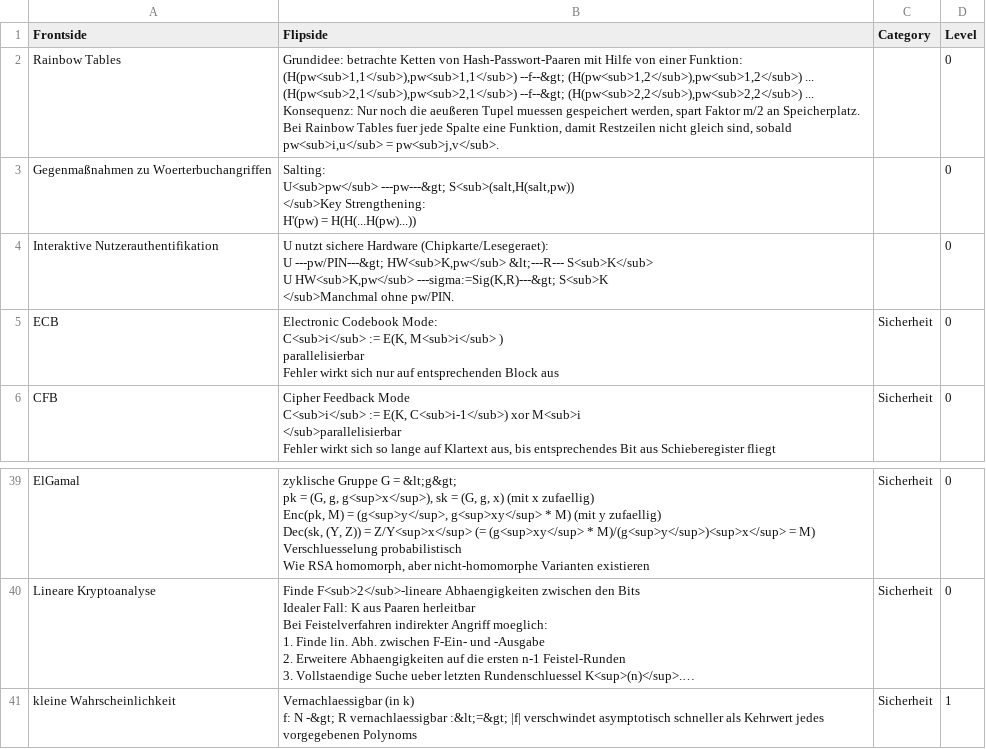
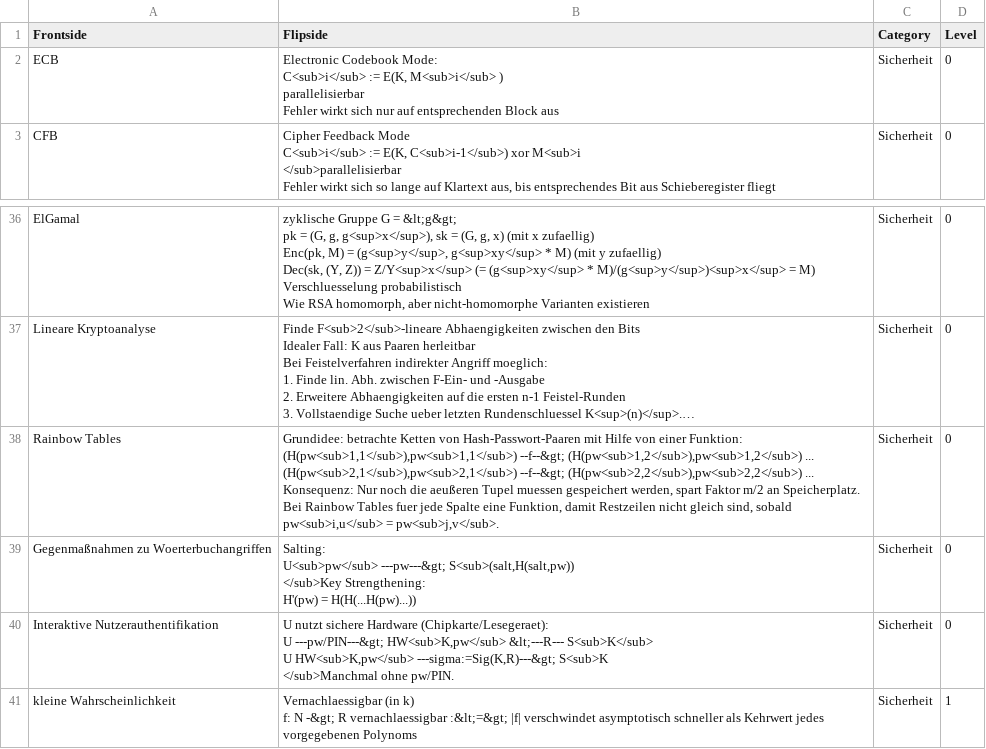
Before and after one commit to bananen/sicherheit13, a CSV file: sicherheit.csv, drawn as a sheet; only a part is shown, gaps mark what is left out; long unchanged cells end in …; removed rows and columns are numbered as before the commit, all else as after; ↵ is a line break in a cell; the diff names each change by its address in the sheet, - before the commit and + after, or states it on an @@ line.

```diff
--- a/sicherheit.csv
+++ b/sicherheit.csv
-row 2: Rainbow Tables | Grundidee: betrachte Ketten von Hash-Passwort-Paaren mit Hilfe von einer Funktion: ↵ (H(pw<sub>1,1</sub>),pw<sub>1,1</sub>) --f--&gt; (H(pw<sub>1,2</sub>),pw<sub>1,2</sub>) ... ↵ (H(pw<sub>2,1</sub>),pw<sub>2,1</sub>) --f--&gt; (H(pw<sub>2,2</sub>),pw<sub>2,2</sub>) ... ↵ Konsequenz: Nur noch die aeußeren Tupel muessen gespeichert werden, spart Faktor m/2 an Speicherplatz. ↵ Bei Rainbow Tables fuer jede Spalte eine Funktion, damit Restzeilen nicht gleich sind, sobald pw<sub>i,u</sub> = pw<sub>j,v</sub>. |  | 0
-row 3: Gegenmaßnahmen zu Woerterbuchangriffen | Salting: ↵ U<sub>pw</sub> ---pw---&gt; S<sub>(salt,H(salt,pw)) ↵ </sub>Key Strengthening: ↵ H'(pw) = H(H(...H(pw)...)) |  | 0
-row 4: Interaktive Nutzerauthentifikation | U nutzt sichere Hardware (Chipkarte/Lesegeraet): ↵ U ---pw/PIN---&gt; HW<sub>K,pw</sub> &lt;---R--- S<sub>K</sub> ↵ U HW<sub>K,pw</sub> ---sigma:=Sig(K,R)---&gt; S<sub>K ↵ </sub>Manchmal ohne pw/PIN. |  | 0
+row 38: Rainbow Tables | Grundidee: betrachte Ketten von Hash-Passwort-Paaren mit Hilfe von einer Funktion: ↵ (H(pw<sub>1,1</sub>),pw<sub>1,1</sub>) --f--&gt; (H(pw<sub>1,2</sub>),pw<sub>1,2</sub>) ... ↵ (H(pw<sub>2,1</sub>),pw<sub>2,1</sub>) --f--&gt; (H(pw<sub>2,2</sub>),pw<sub>2,2</sub>) ... ↵ Konsequenz: Nur noch die aeußeren Tupel muessen gespeichert werden, spart Faktor m/2 an Speicherplatz. ↵ Bei Rainbow Tables fuer jede Spalte eine Funktion, damit Restzeilen nicht gleich sind, sobald pw<sub>i,u</sub> = pw<sub>j,v</sub>. | Sicherheit | 0
+row 39: Gegenmaßnahmen zu Woerterbuchangriffen | Salting: ↵ U<sub>pw</sub> ---pw---&gt; S<sub>(salt,H(salt,pw)) ↵ </sub>Key Strengthening: ↵ H'(pw) = H(H(...H(pw)...)) | Sicherheit | 0
+row 40: Interaktive Nutzerauthentifikation | U nutzt sichere Hardware (Chipkarte/Lesegeraet): ↵ U ---pw/PIN---&gt; HW<sub>K,pw</sub> &lt;---R--- S<sub>K</sub> ↵ U HW<sub>K,pw</sub> ---sigma:=Sig(K,R)---&gt; S<sub>K ↵ </sub>Manchmal ohne pw/PIN. | Sicherheit | 0
```
Also changed, not shown: 1 other file.
